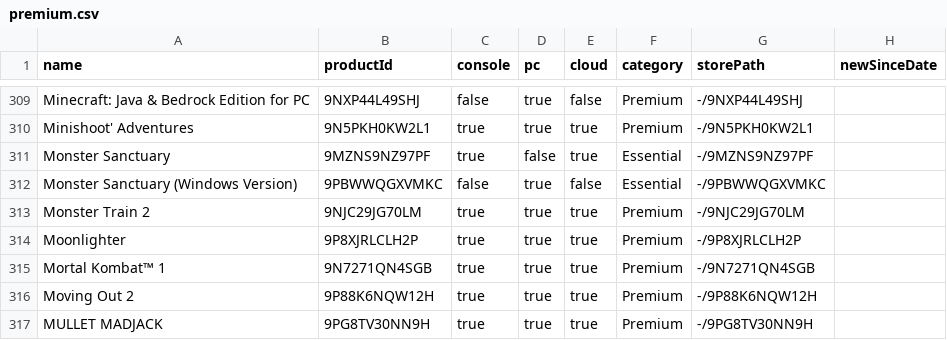
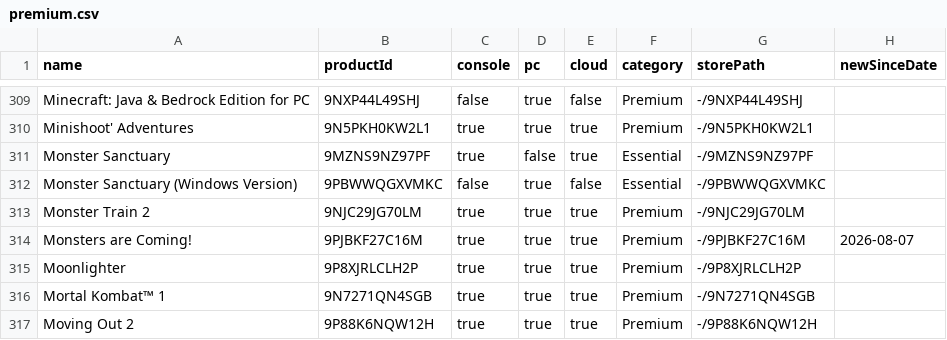
Before and after one commit to ninnex/xbox-gamepass-only-ultimate, a CSV file: data/premium.csv, drawn as a sheet; only a part is shown, gaps mark what is left out; the shorter side is filled out with more unchanged rows; the diff names each change by its address in the sheet, - before the commit and + after, or states it on an @@ line.

```diff
--- a/data/premium.csv
+++ b/data/premium.csv
+row 314: Monsters are Coming! | 9PJBKF27C16M | true | true | true | Premium | -/9PJBKF27C16M | 2026-08-07
```
Also changed, not shown: data/ultimate-exclusive.csv, data/ultimate-no-premium.csv, 2 other files.
